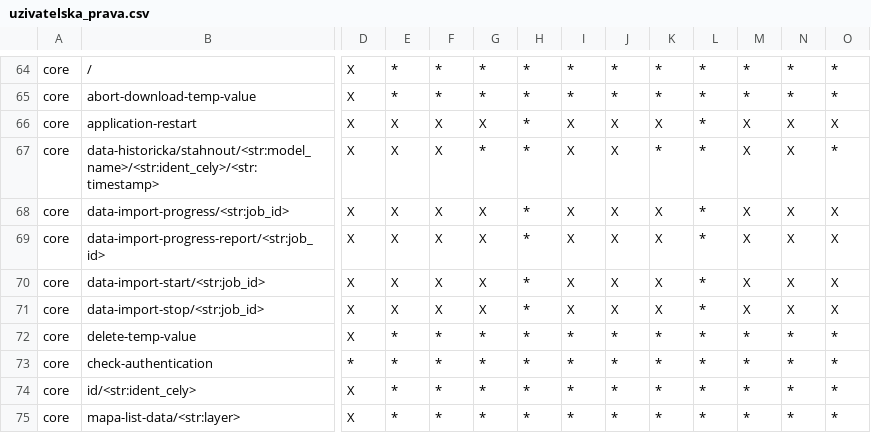
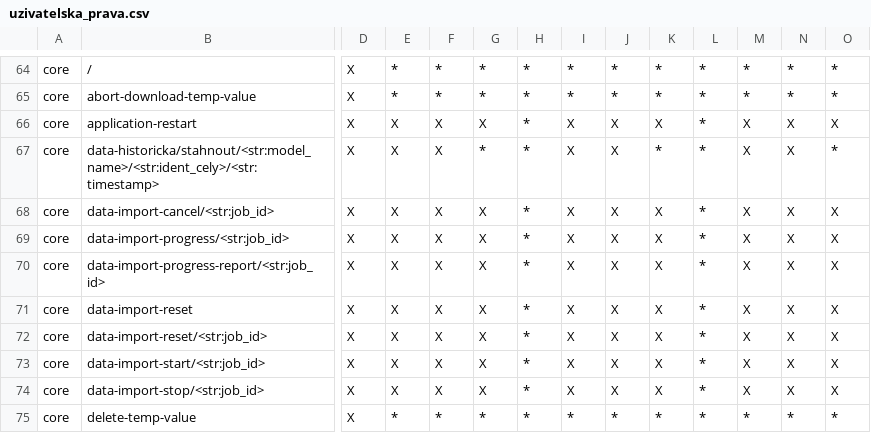
Before and after one commit to ARUP-CAS/aiscr-webamcr, a CSV file: webclient/core/resources/uzivatelska_prava.csv, drawn as a sheet; only a part is shown, gaps mark what is left out; the shorter side is filled out with more unchanged rows; rows hold the shown columns only; the diff names each change by its address in the sheet, - before the commit and + after, or states it on an @@ line.

Commit message:
Add data import cancel and reset permissions

```diff
--- a/webclient/core/resources/uzivatelska_prava.csv
+++ b/webclient/core/resources/uzivatelska_prava.csv
+row 68: core | data-import-cancel/<str:job_id> | X | X | X | X | * | X | X | X | * | X | X | X
+row 71: core | data-import-reset | X | X | X | X | * | X | X | X | * | X | X | X
+row 72: core | data-import-reset/<str:job_id> | X | X | X | X | * | X | X | X | * | X | X | X
```
